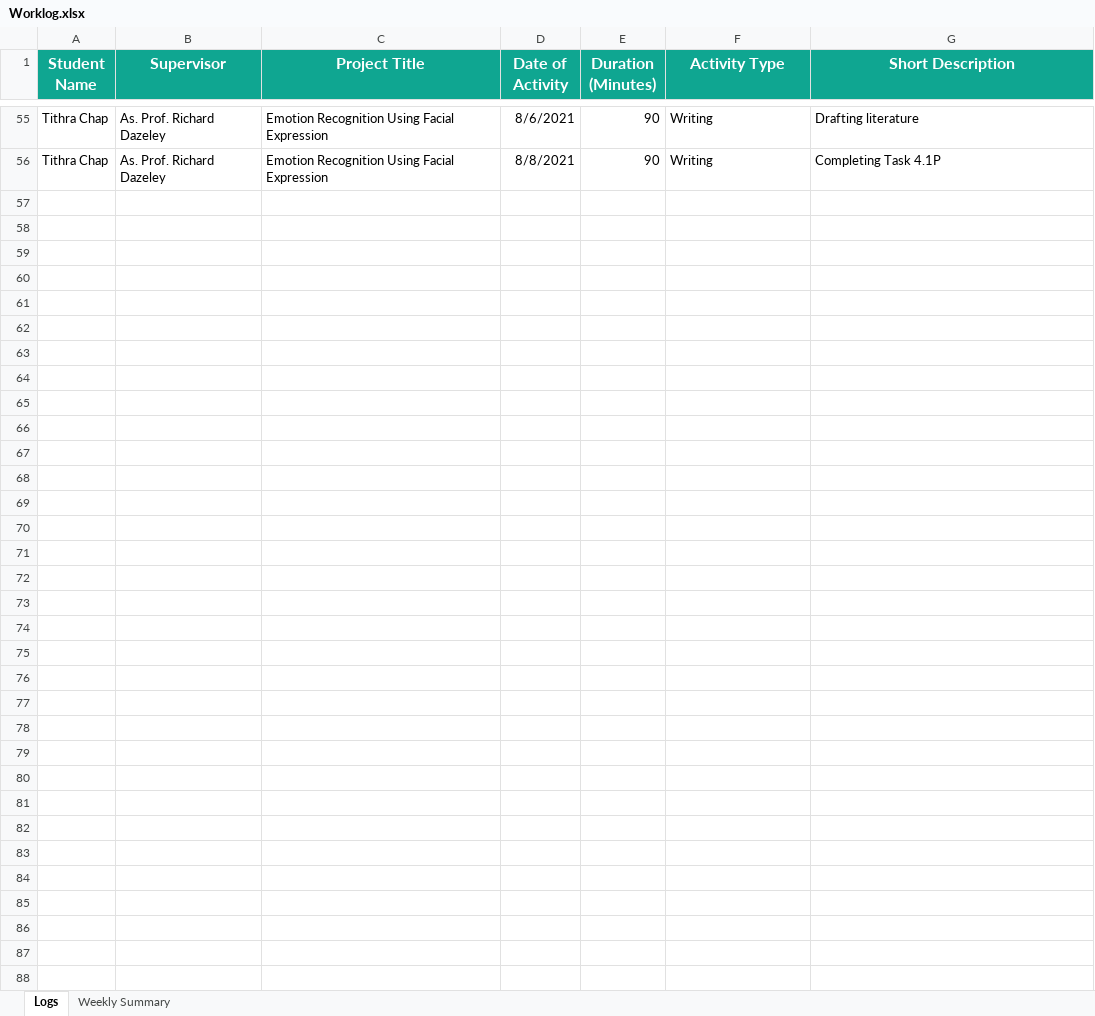
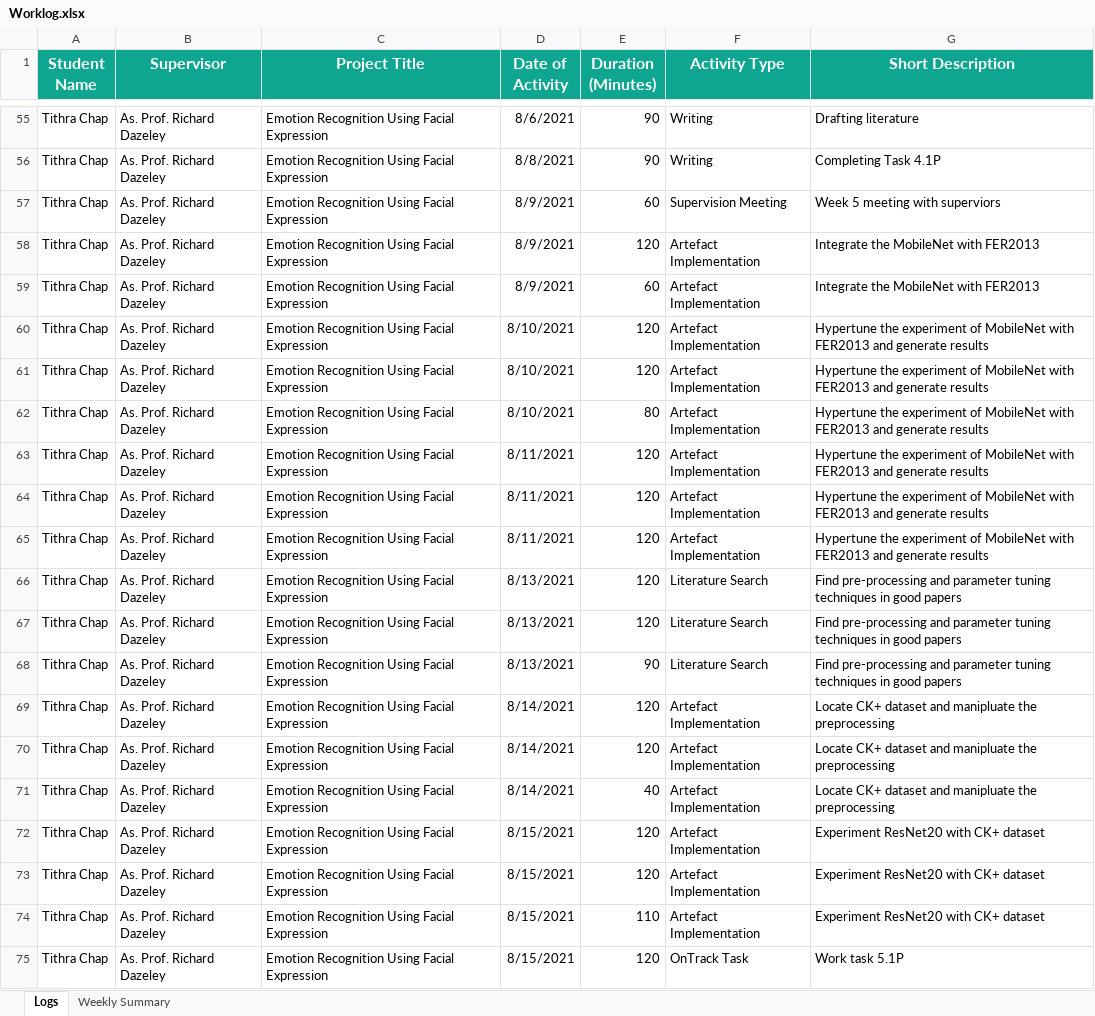
Before and after one commit to Tithra/Computer-Vision-DNN, an Excel workbook: Worklog.xlsx, sheet Logs, drawn as a sheet; only a part is shown, gaps mark what is left out; values as stored, in another font and other column widths than the file's, no borders; the diff names each change by its address in the sheet, - before the commit and + after, or states it on an @@ line.

Commit message:
Add meeting minutes and worklogs

```diff
--- a/Worklog.xlsx (sheet Logs)
+++ b/Worklog.xlsx (sheet Logs)
+row 57: Tithra Chap | As. Prof. Richard Dazeley | Emotion Recognition Using Facial Expression | 8/9/2021 | 60 | Supervision Meeting | Week 5 meeting with superviors
+row 58: Tithra Chap | As. Prof. Richard Dazeley | Emotion Recognition Using Facial Expression | 8/9/2021 | 120 | Artefact Implementation | Integrate the MobileNet with FER2013
+row 59: Tithra Chap | As. Prof. Richard Dazeley | Emotion Recognition Using Facial Expression | 8/9/2021 | 60 | Artefact Implementation | Integrate the MobileNet with FER2013
+row 60: Tithra Chap | As. Prof. Richard Dazeley | Emotion Recognition Using Facial Expression | 8/10/2021 | 120 | Artefact Implementation | Hypertune the experiment of MobileNet with FER2013 and generate results
+row 61: Tithra Chap | As. Prof. Richard Dazeley | Emotion Recognition Using Facial Expression | 8/10/2021 | 120 | Artefact Implementation | Hypertune the experiment of MobileNet with FER2013 and generate results
+row 62: Tithra Chap | As. Prof. Richard Dazeley | Emotion Recognition Using Facial Expression | 8/10/2021 | 80 | Artefact Implementation | Hypertune the experiment of MobileNet with FER2013 and generate results
+row 63: Tithra Chap | As. Prof. Richard Dazeley | Emotion Recognition Using Facial Expression | 8/11/2021 | 120 | Artefact Implementation | Hypertune the experiment of MobileNet with FER2013 and generate results
+row 64: Tithra Chap | As. Prof. Richard Dazeley | Emotion Recognition Using Facial Expression | 8/11/2021 | 120 | Artefact Implementation | Hypertune the experiment of MobileNet with FER2013 and generate results
+row 65: Tithra Chap | As. Prof. Richard Dazeley | Emotion Recognition Using Facial Expression | 8/11/2021 | 120 | Artefact Implementation | Hypertune the experiment of MobileNet with FER2013 and generate results
+row 66: Tithra Chap | As. Prof. Richard Dazeley | Emotion Recognition Using Facial Expression | 8/13/2021 | 120 | Literature Search | Find pre-processing and parameter tuning techniques in good papers
+row 67: Tithra Chap | As. Prof. Richard Dazeley | Emotion Recognition Using Facial Expression | 8/13/2021 | 120 | Literature Search | Find pre-processing and parameter tuning techniques in good papers
+row 68: Tithra Chap | As. Prof. Richard Dazeley | Emotion Recognition Using Facial Expression | 8/13/2021 | 90 | Literature Search | Find pre-processing and parameter tuning techniques in good papers
+row 69: Tithra Chap | As. Prof. Richard Dazeley | Emotion Recognition Using Facial Expression | 8/14/2021 | 120 | Artefact Implementation | Locate CK+ dataset and manipluate the preprocessing
+row 70: Tithra Chap | As. Prof. Richard Dazeley | Emotion Recognition Using Facial Expression | 8/14/2021 | 120 | Artefact Implementation | Locate CK+ dataset and manipluate the preprocessing
+row 71: Tithra Chap | As. Prof. Richard Dazeley | Emotion Recognition Using Facial Expression | 8/14/2021 | 40 | Artefact Implementation | Locate CK+ dataset and manipluate the preprocessing
+row 72: Tithra Chap | As. Prof. Richard Dazeley | Emotion Recognition Using Facial Expression | 8/15/2021 | 120 | Artefact Implementation | Experiment ResNet20 with CK+ dataset
+row 73: Tithra Chap | As. Prof. Richard Dazeley | Emotion Recognition Using Facial Expression | 8/15/2021 | 120 | Artefact Implementation | Experiment ResNet20 with CK+ dataset
+row 74: Tithra Chap | As. Prof. Richard Dazeley | Emotion Recognition Using Facial Expression | 8/15/2021 | 110 | Artefact Implementation | Experiment ResNet20 with CK+ dataset
+row 75: Tithra Chap | As. Prof. Richard Dazeley | Emotion Recognition Using Facial Expression | 8/15/2021 | 120 | OnTrack Task | Work task 5.1P
```
Also changed, not shown: sheet Weekly Summary, 1 other file.
